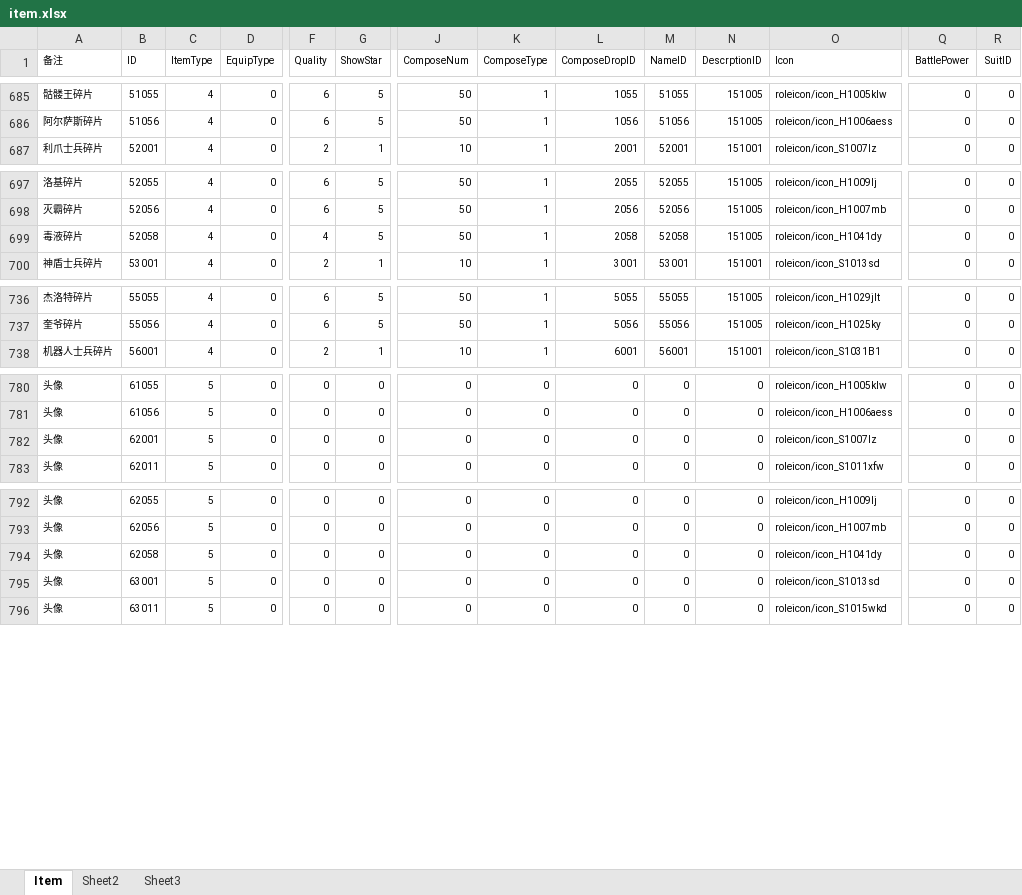
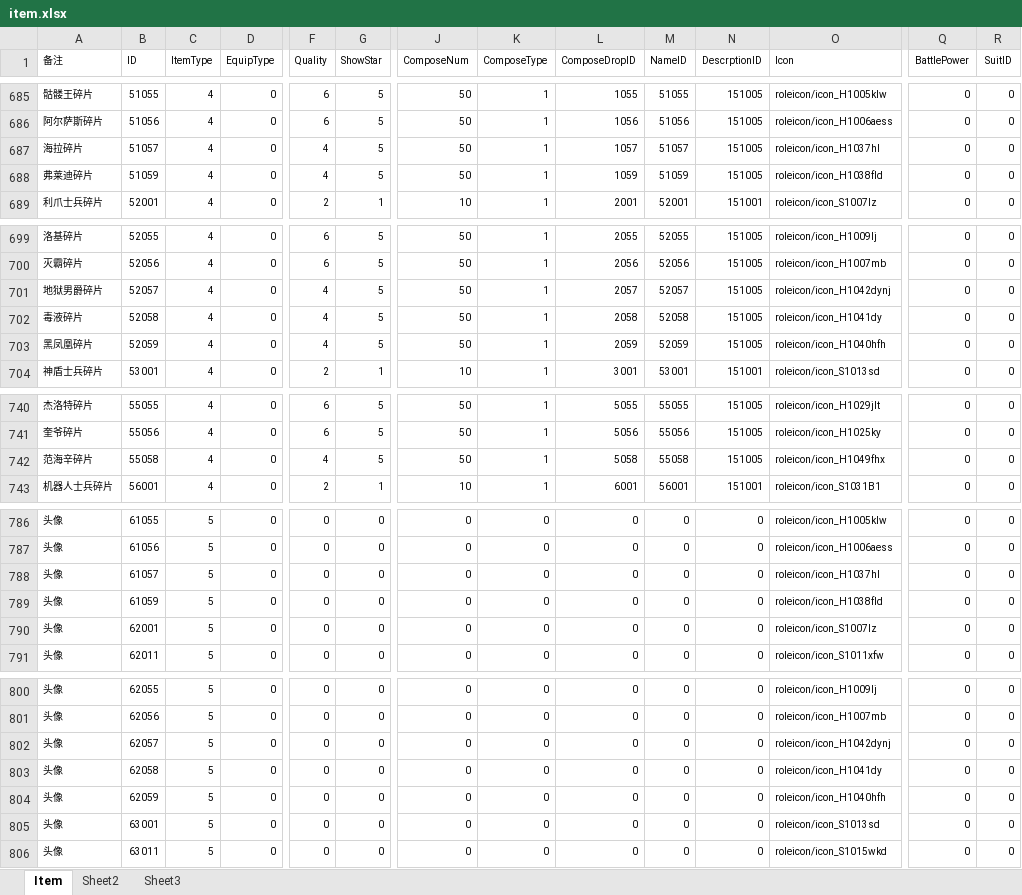
Before and after one commit to jmy1604/ih_server, an Excel workbook: game_excel/item.xlsx, sheet Item, drawn as a sheet; only a part is shown, gaps mark what is left out; values as stored, in another font and other column widths than the file's, no borders; rows hold the shown columns only; the diff covers the shown part only; the diff names each change by its address in the sheet, - before the commit and + after, or states it on an @@ line.

```diff
--- a/game_excel/item.xlsx (sheet Item)
+++ b/game_excel/item.xlsx (sheet Item)
+row 687: 海拉碎片 | 51057 | 4 | 0 | 4 | 5 | 50 | 1 | 1057 | 51057 | 151005 | roleicon/icon_H1037hl | 0 | 0
+row 688: 弗莱迪碎片 | 51059 | 4 | 0 | 4 | 5 | 50 | 1 | 1059 | 51059 | 151005 | roleicon/icon_H1038fld | 0 | 0
+row 701: 地狱男爵碎片 | 52057 | 4 | 0 | 4 | 5 | 50 | 1 | 2057 | 52057 | 151005 | roleicon/icon_H1042dynj | 0 | 0
+row 703: 黑凤凰碎片 | 52059 | 4 | 0 | 4 | 5 | 50 | 1 | 2059 | 52059 | 151005 | roleicon/icon_H1040hfh | 0 | 0
+row 742: 范海辛碎片 | 55058 | 4 | 0 | 4 | 5 | 50 | 1 | 5058 | 55058 | 151005 | roleicon/icon_H1049fhx | 0 | 0
+row 788: 头像 | 61057 | 5 | 0 | 0 | 0 | 0 | 0 | 0 | 0 | 0 | roleicon/icon_H1037hl | 0 | 0
+row 789: 头像 | 61059 | 5 | 0 | 0 | 0 | 0 | 0 | 0 | 0 | 0 | roleicon/icon_H1038fld | 0 | 0
+row 802: 头像 | 62057 | 5 | 0 | 0 | 0 | 0 | 0 | 0 | 0 | 0 | roleicon/icon_H1042dynj | 0 | 0
+row 804: 头像 | 62059 | 5 | 0 | 0 | 0 | 0 | 0 | 0 | 0 | 0 | roleicon/icon_H1040hfh | 0 | 0
```
Also changed, not shown: 4 added rows elsewhere in this sheet, game_excel/drop.xlsx, game_excel/fusion.xlsx, 7 other files.
